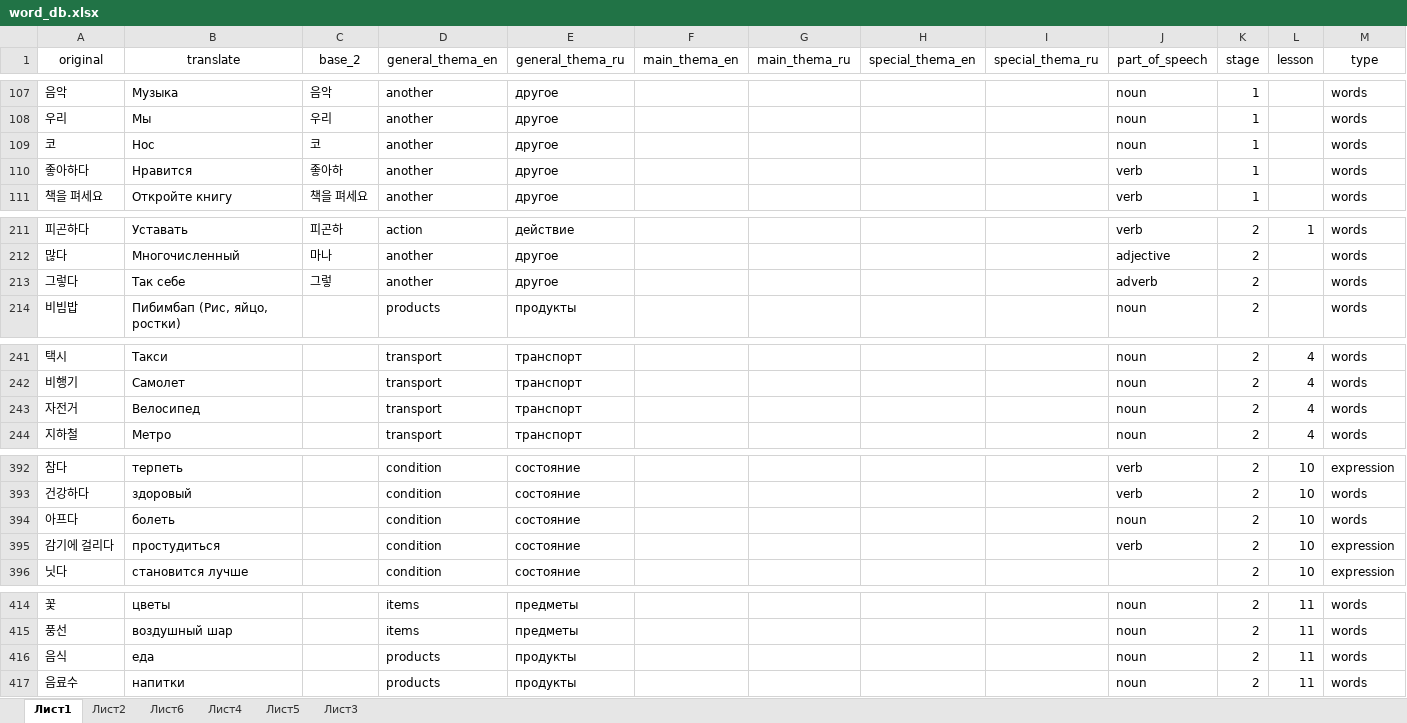
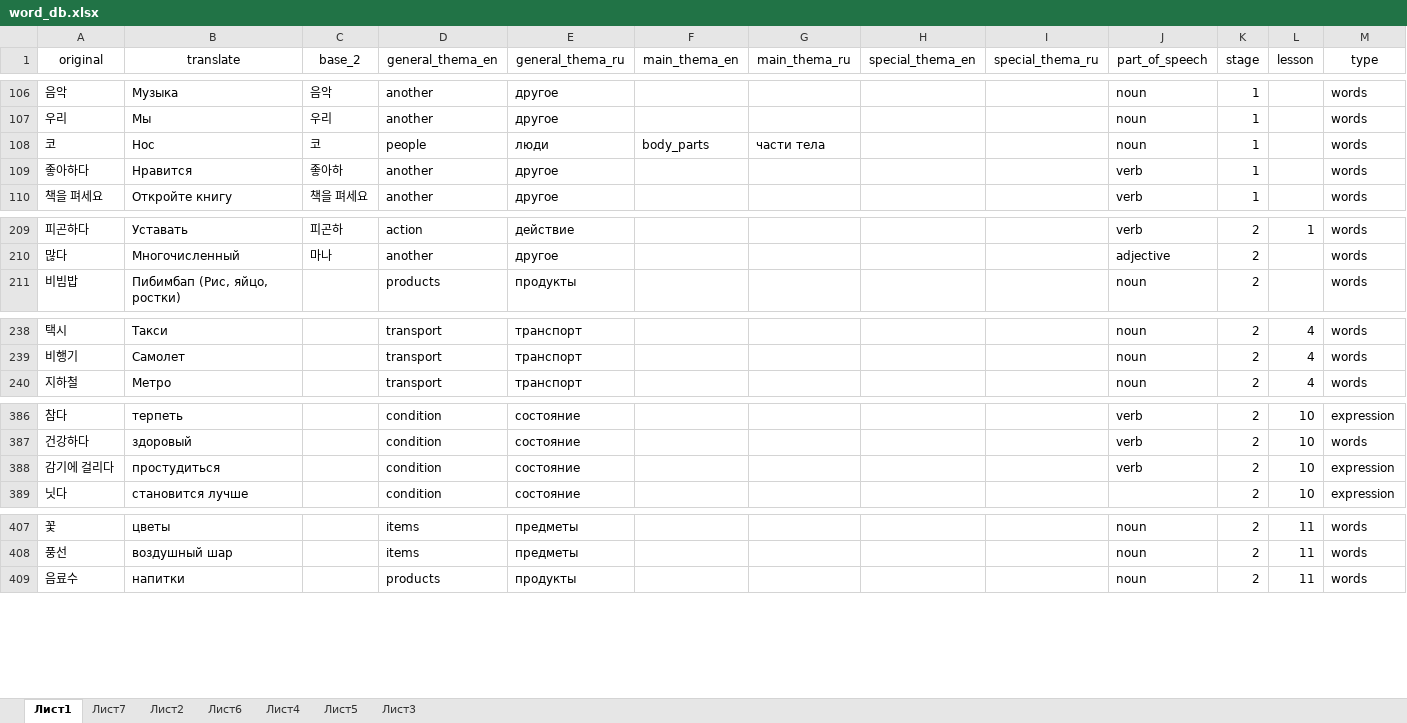
Before and after one commit to zinchuk0480/korean, an Excel workbook: static/word_db.xlsx, sheet Лист1, drawn as a sheet; only a part is shown, gaps mark what is left out; values as stored, in another font and other column widths than the file's, no borders; conditional formats not drawn; removed rows and columns are numbered as before the commit, all else as after; the diff covers the shown part only; the diff names each change by its address in the sheet, - before the commit and + after, or states it on an @@ line.

Commit message:
new padez words and rules 3-3

```diff
--- a/static/word_db.xlsx (sheet Лист1)
+++ b/static/word_db.xlsx (sheet Лист1)
+sheet tab: Лист7
-D108 (general_thema_en): another
+D108 (general_thema_en): people
-E108 (general_thema_ru): другое
+E108 (general_thema_ru): люди
-F108 (main_thema_en): (empty)
+F108 (main_thema_en): body_parts
-G108 (main_thema_ru): (empty)
+G108 (main_thema_ru): части тела
-row 213: 그렇다 | Так себе | 그렇 | another | другое |  |  |  |  | adverb | 2 |  | words
-row 243: 자전거 | Велосипед |  | transport | транспорт |  |  |  |  | noun | 2 | 4 | words
-row 394: 아프다 | болеть |  | condition | состояние |  |  |  |  | noun | 2 | 10 | words
-row 416: 음식 | еда |  | products | продукты |  |  |  |  | noun | 2 | 11 | words
```
Also changed, not shown: 23 added rows, 7 removed rows and 20 edited cells elsewhere in this sheet, 2 other files.
